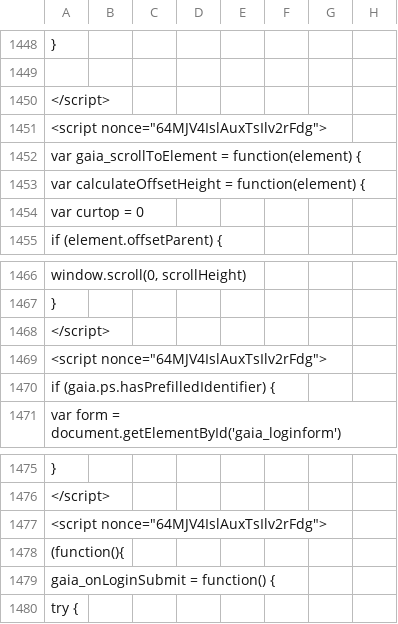
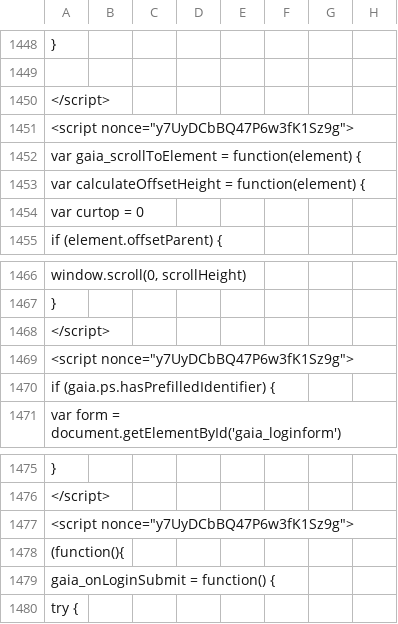
Before and after one commit to AndersenLab/WI-Strain-Info, a TSV file: WI-Strain-Info.tsv, drawn as a sheet; only a part is shown, gaps mark what is left out; the diff covers the shown part only; the diff names each change by its address in the sheet, - before the commit and + after, or states it on an @@ line.

```diff
--- a/WI-Strain-Info.tsv
+++ b/WI-Strain-Info.tsv
-A1451: <script nonce="64MJV4IslAuxTsIlv2rFdg">
+A1451: <script nonce="y7UyDCbBQ47P6w3fK1Sz9g">
-A1469: <script nonce="64MJV4IslAuxTsIlv2rFdg">
+A1469: <script nonce="y7UyDCbBQ47P6w3fK1Sz9g">
-A1477: <script nonce="64MJV4IslAuxTsIlv2rFdg">
+A1477: <script nonce="y7UyDCbBQ47P6w3fK1Sz9g">
```
Also changed, not shown: 9 edited cells elsewhere in this file.
